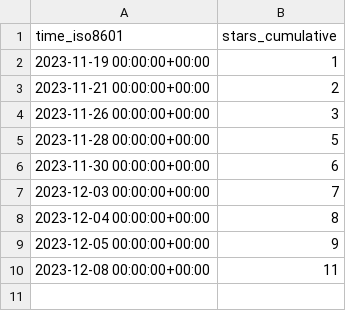
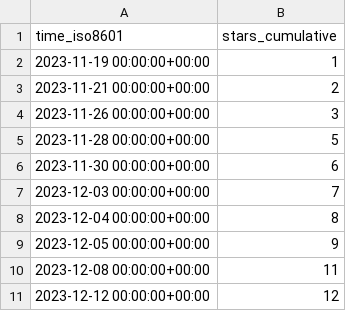
Before and after one commit to profeshnul-duvlupur/email-tsunami, a CSV file: profeshnul-duvlupur/email-tsunami/ghrs-data/stargazers.csv, drawn as a sheet.

```diff
--- a/profeshnul-duvlupur/email-tsunami/ghrs-data/stargazers.csv
+++ b/profeshnul-duvlupur/email-tsunami/ghrs-data/stargazers.csv
@@ -10 +10,2 @@ time_iso8601,stars_cumulative
 2023-12-08 00:00:00+00:00,11
+2023-12-12 00:00:00+00:00,12
```
